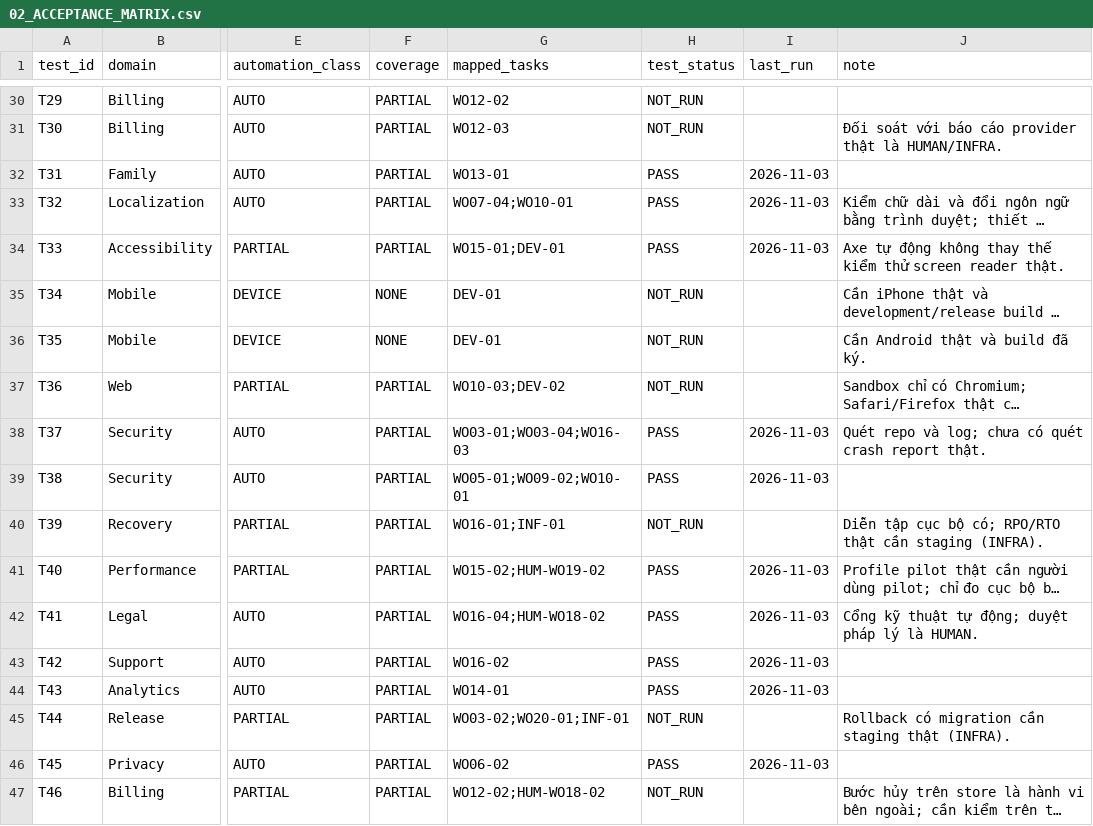
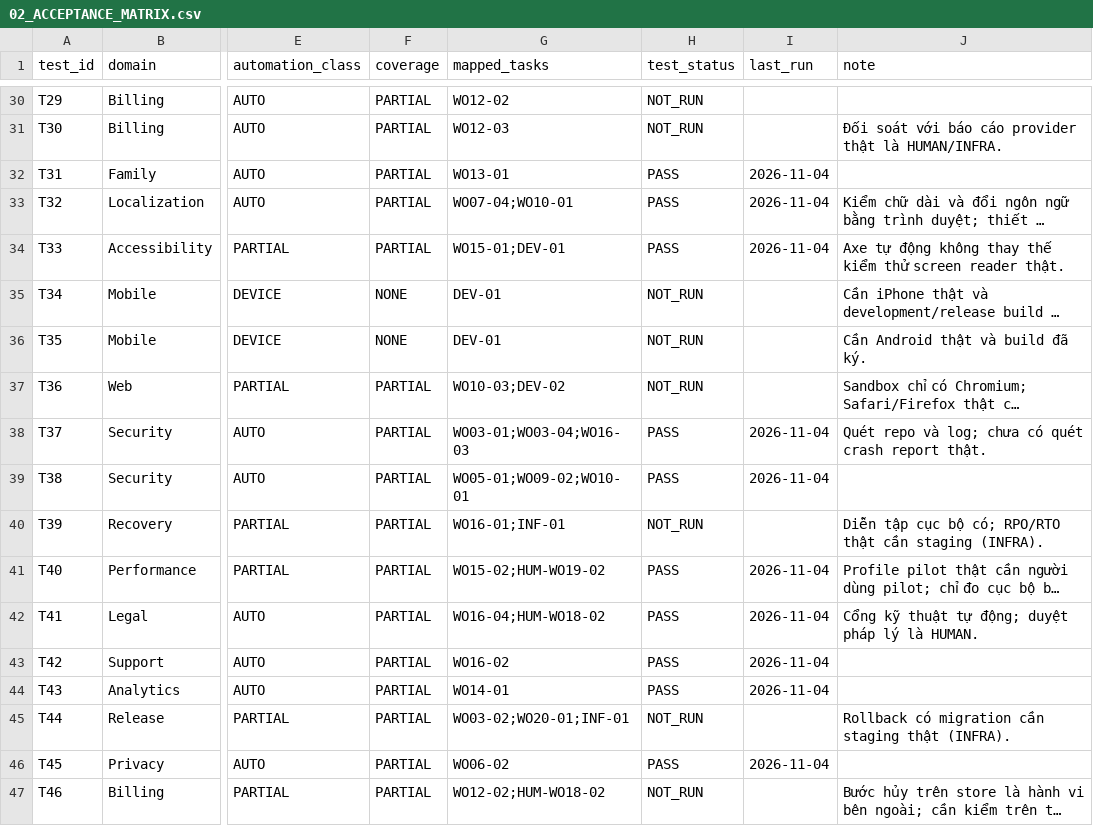
Before and after one commit to tranhatam-collab/AFTERVIA, a CSV file: docs/plan/02_ACCEPTANCE_MATRIX.csv, drawn as a sheet; only a part is shown, gaps mark what is left out; long unchanged cells end in …; the diff covers the shown part only; the diff names each change by its address in the sheet, - before the commit and + after, or states it on an @@ line.

```diff
--- a/docs/plan/02_ACCEPTANCE_MATRIX.csv
+++ b/docs/plan/02_ACCEPTANCE_MATRIX.csv
-I32:I34 (last_run): 2026-11-03
+I32:I34 (last_run): 2026-11-04
-I38:I39 (last_run): 2026-11-03
+I38:I39 (last_run): 2026-11-04
-I41:I44 (last_run): 2026-11-03
+I41:I44 (last_run): 2026-11-04
-I46 (last_run): 2026-11-03
+I46 (last_run): 2026-11-04
```
Also changed, not shown: 23 edited cells elsewhere in this file, 11 other files.
